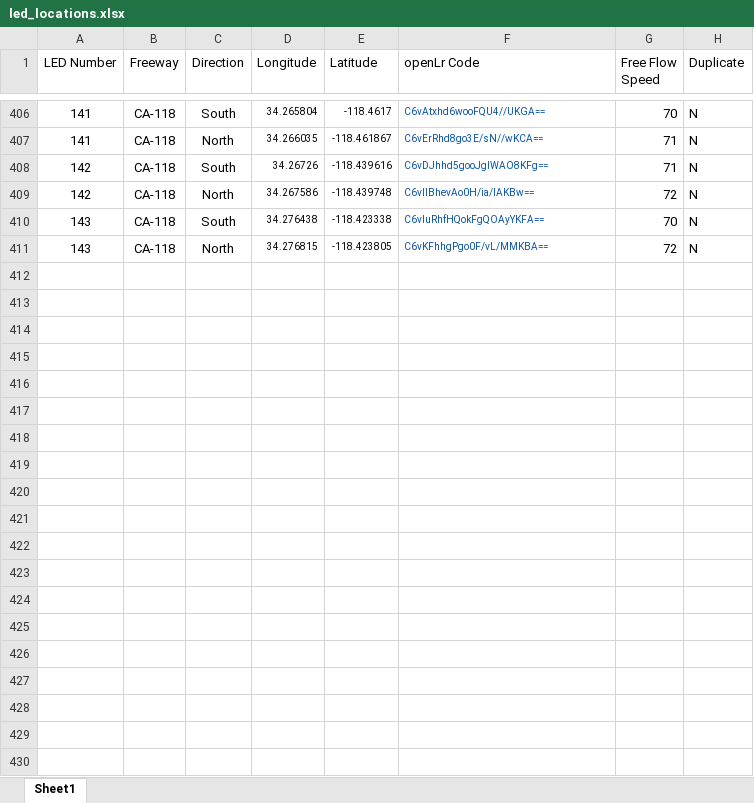
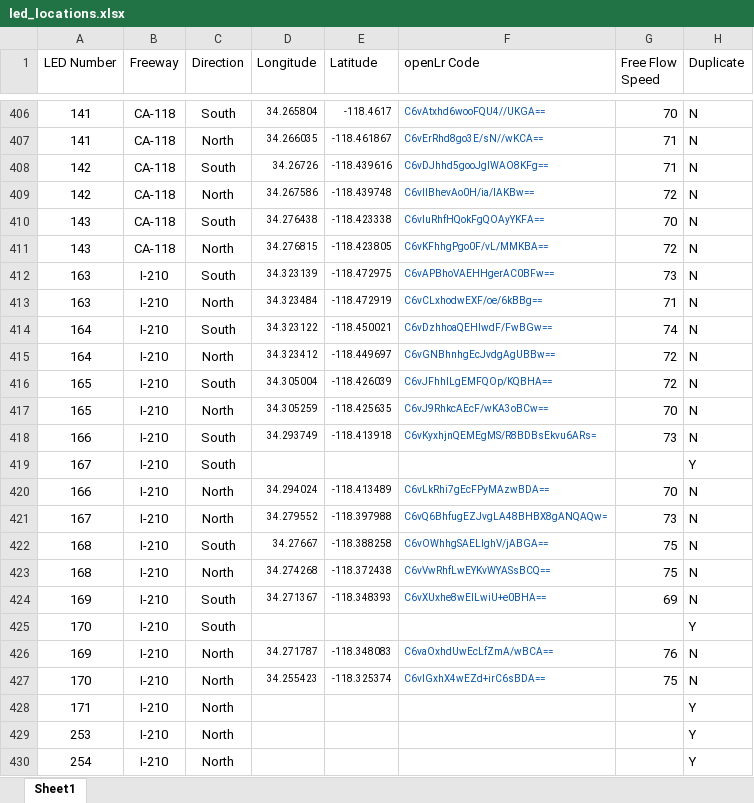
Before and after one commit to zinkwazi/traffic-pcb-sb, an Excel workbook: led_locations.xlsx, sheet Sheet1, drawn as a sheet; only a part is shown, gaps mark what is left out; values as stored, in another font and other column widths than the file's, no borders; the diff covers the shown part only; the diff names each change by its address in the sheet, - before the commit and + after, or states it on an @@ line.

Commit message:
map I-210

```diff
--- a/led_locations.xlsx (sheet Sheet1)
+++ b/led_locations.xlsx (sheet Sheet1)
+row 412: 163 | I-210 | South | 34.323139 | -118.472975 | C6vAPBhoVAEHHgerAC0BFw== | 73 | N
+row 413: 163 | I-210 | North | 34.323484 | -118.472919 | C6vCLxhodwEXF/oe/6kBBg== | 71 | N
+row 414: 164 | I-210 | South | 34.323122 | -118.450021 | C6vDzhhoaQEHIwdF/FwBGw== | 74 | N
+row 415: 164 | I-210 | North | 34.323412 | -118.449697 | C6vGNBhnhgEcJvdgAgUBBw== | 72 | N
+row 416: 165 | I-210 | South | 34.305004 | -118.426039 | C6vJFhhlLgEMFQOp/KQBHA== | 72 | N
+row 417: 165 | I-210 | North | 34.305259 | -118.425635 | C6vJ9RhkcAEcF/wKA3oBCw== | 70 | N
+row 418: 166 | I-210 | South | 34.293749 | -118.413918 | C6vKyxhjnQEMEgMS/R8BDBsEkvu6ARs= | 73 | N
+row 419: 167 | I-210 | South |  |  |  |  | Y
+row 420: 166 | I-210 | North | 34.294024 | -118.413489 | C6vLkRhi7gEcFPyMAzwBDA== | 70 | N
+row 421: 167 | I-210 | North | 34.279552 | -118.397988 | C6vQ6BhfugEZJvgLA48BHBX8gANQAQw= | 73 | N
+row 422: 168 | I-210 | South | 34.27667 | -118.388258 | C6vOWhhgSAELIghV/jABGA== | 75 | N
+row 423: 168 | I-210 | North | 34.274268 | -118.372438 | C6vVwRhfLwEYKvWYASsBCQ== | 75 | N
+row 424: 169 | I-210 | South | 34.271367 | -118.348393 | C6vXUxhe8wEILwiU+e0BHA== | 69 | N
+row 425: 170 | I-210 | South |  |  |  |  | Y
+row 426: 169 | I-210 | North | 34.271787 | -118.348083 | C6vaOxhdUwEcLfZmA/wBCA== | 76 | N
+row 427: 170 | I-210 | North | 34.255423 | -118.325374 | C6vlGxhX4wEZd+irC6sBDA== | 75 | N
+row 428: 171 | I-210 | North |  |  |  |  | Y
+row 429: 253 | I-210 | North |  |  |  |  | Y
+row 430: 254 | I-210 | North |  |  |  |  | Y
```
Also changed, not shown: 41 added rows elsewhere in this sheet.
